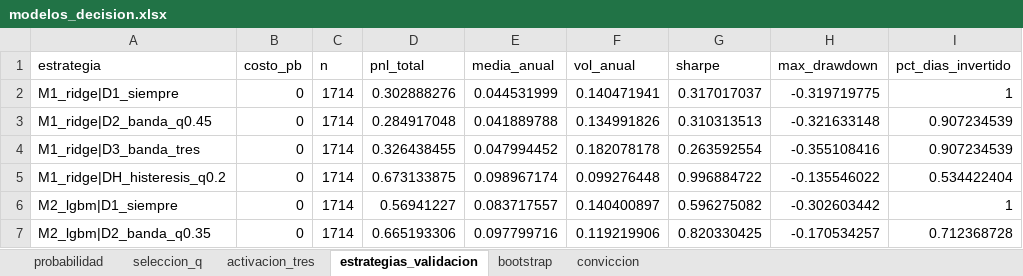
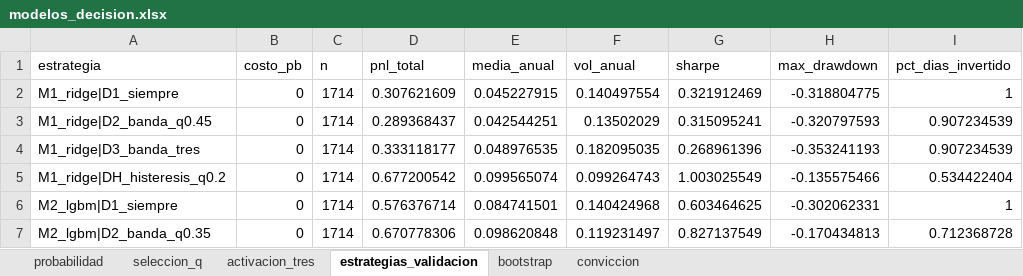
Before and after one commit to aortegad-byte/alonsolucas, an Excel workbook: resultados/modelos_decision.xlsx, sheet estrategias_validacion, drawn as a sheet; only a part is shown; values as stored, in another font and other column widths than the file's, no borders; the diff covers the shown part only; the diff names each change by its address in the sheet, - before the commit and + after, or states it on an @@ line.

Commit message:
Carry overnight (FEDL01 rezagada - TPM) en 01_panel.py y en el modelo congelado (metodología §8.3)
- 01_panel.py: calcular_carry_diario con --carry overnight (por defecto) o ndf, y
  USAR_CARRY_OFICIAL_KIT para pasar al carry del kit; x_tpm en todas las variantes.
- 02: agrega x_tpm al panel. 03: pnl usa FEDL01 - TPM; el filtro de filas no cambia.
- Señales, probabilidades, q elegidos y convicción idénticos; solo cambian los resultados
  (validación M1·DH 2 pb: Sharpe 0,696 -> 0,702). Corrido con la base al 2026-11-06.

```diff
--- a/resultados/modelos_decision.xlsx (sheet estrategias_validacion)
+++ b/resultados/modelos_decision.xlsx (sheet estrategias_validacion)
-D2 (pnl_total): 0.302888276
+D2 (pnl_total): 0.307621609
-E2 (media_anual): 0.044531999
+E2 (media_anual): 0.045227915
-F2 (vol_anual): 0.140471941
+F2 (vol_anual): 0.140497554
-G2 (sharpe): 0.317017037
+G2 (sharpe): 0.321912469
-H2 (max_drawdown): -0.319719775
+H2 (max_drawdown): -0.318804775
-D3 (pnl_total): 0.284917048
+D3 (pnl_total): 0.289368437
-E3 (media_anual): 0.041889788
+E3 (media_anual): 0.042544251
-F3 (vol_anual): 0.134991826
+F3 (vol_anual): 0.13502029
-G3 (sharpe): 0.310313513
+G3 (sharpe): 0.315095241
-H3 (max_drawdown): -0.321633148
+H3 (max_drawdown): -0.320797593
-D4 (pnl_total): 0.326438455
+D4 (pnl_total): 0.333118177
-E4 (media_anual): 0.047994452
+E4 (media_anual): 0.048976535
-F4 (vol_anual): 0.182078178
+F4 (vol_anual): 0.182095035
-G4 (sharpe): 0.263592554
+G4 (sharpe): 0.268961396
-H4 (max_drawdown): -0.355108416
+H4 (max_drawdown): -0.353241193
-D5 (pnl_total): 0.673133875
+D5 (pnl_total): 0.677200542
-E5 (media_anual): 0.098967174
+E5 (media_anual): 0.099565074
-F5 (vol_anual): 0.099276448
+F5 (vol_anual): 0.099264743
-G5 (sharpe): 0.996884722
+G5 (sharpe): 1.003025549
-H5 (max_drawdown): -0.135546022
+H5 (max_drawdown): -0.135575466
-D6 (pnl_total): 0.56941227
+D6 (pnl_total): 0.576376714
-E6 (media_anual): 0.083717557
+E6 (media_anual): 0.084741501
-F6 (vol_anual): 0.140400897
+F6 (vol_anual): 0.140424968
-G6 (sharpe): 0.596275082
+G6 (sharpe): 0.603464625
-H6 (max_drawdown): -0.302603442
+H6 (max_drawdown): -0.302062331
-D7 (pnl_total): 0.665193306
+D7 (pnl_total): 0.670778306
-E7 (media_anual): 0.097799716
+E7 (media_anual): 0.098620848
-F7 (vol_anual): 0.119219906
+F7 (vol_anual): 0.119231497
-G7 (sharpe): 0.820330425
+G7 (sharpe): 0.827137549
-H7 (max_drawdown): -0.170534257
+H7 (max_drawdown): -0.170434813
```
Also changed, not shown: 180 edited cells elsewhere in this sheet, sheet seleccion_q, sheet bootstrap, resultados/prueba_tres.xlsx, 4 other files.
